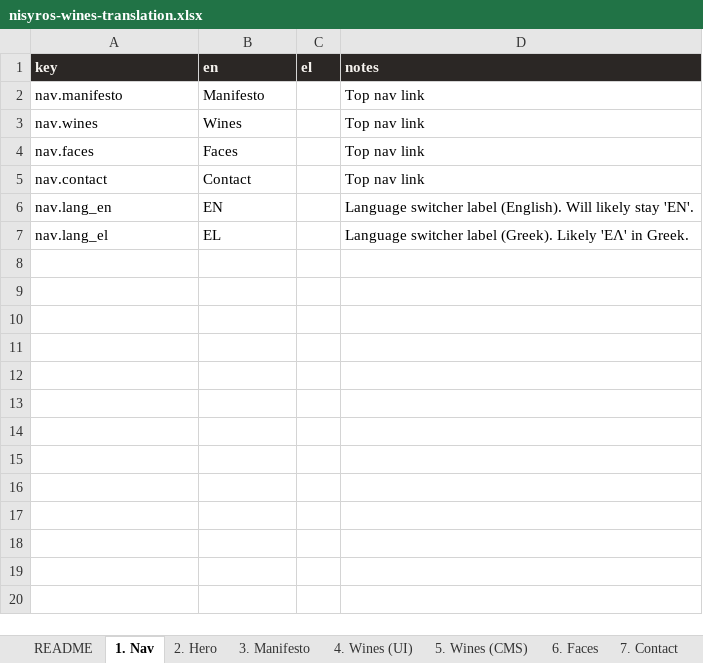
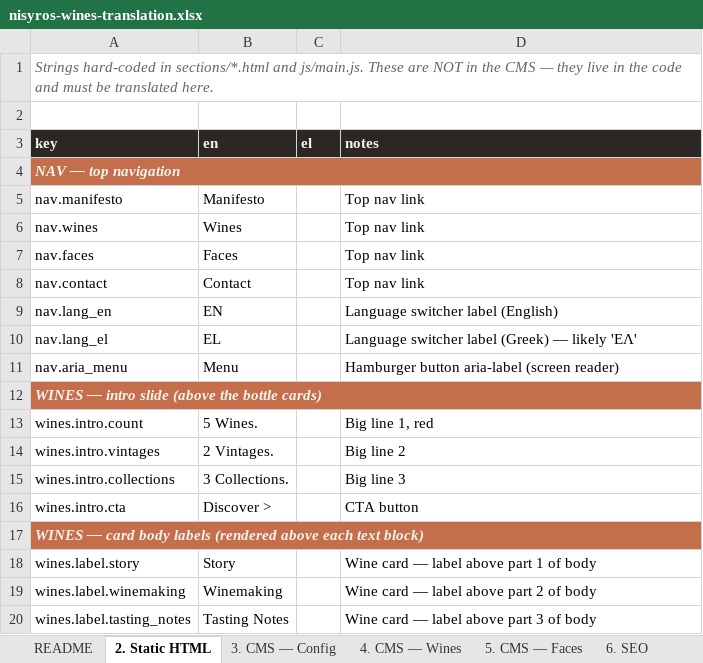
Before and after one commit to nicolazonca/nw, an Excel workbook: i18n/nisyros-wines-translation.xlsx, sheet 2. Static HTML, drawn as a sheet; only a part is shown; values as stored, in another font and other column widths than the file's, no borders; addresses are those after the commit; the diff covers the shown part only; the diff names each change by its address in the sheet, - before the commit and + after, or states it on an @@ line.

Commit message:
Include full CMS content in translation workbook
Generator now fetches the three published Google Sheet CSVs (config,
wines, faces) at build time and writes them into dedicated sheets:

  • 3. CMS — Config: 56 entries (hero, manifesto bodies, contact, footer,
    collection descriptions, wines page subtitle)
  • 4. CMS — Wines: 5 wines x ~13 translatable fields each
    (name, subtitle, type, body 3-parts, specs, variety, appellation,
    origin, altitude, soil, vinification, production, vintages)
  • 5. CMS — Faces: ~27 photos x (label + text)

Static HTML sheet now also covers contact UI labels, faces section
title, and aria labels that aren't in the CMS. Workbook went from
~100 to ~280 rows — every translatable string on the site is now
in one file.

```diff
--- a/i18n/nisyros-wines-translation.xlsx (sheet 2. Static HTML)
+++ b/i18n/nisyros-wines-translation.xlsx (sheet 2. Static HTML)
-sheet tab: 1. Nav
+sheet tab: 2. Static HTML
-sheet tab: 2. Hero
+sheet tab: 3. CMS — Config
-sheet tab: 3. Manifesto
+sheet tab: 4. CMS — Wines
-sheet tab: 4. Wines (UI)
+sheet tab: 5. CMS — Faces
-sheet tab: 5. Wines (CMS)
+sheet tab: 6. SEO
-sheet tab: 6. Faces
-sheet tab: 7. Contact
+row 1: Strings hard-coded in sections/*.html and js/main.js. These are NOT in the CMS — they live in the code and must be translated here.
+row 2: (empty)
+row 4: NAV — top navigation
-D9 (notes): Language switcher label (English). Will likely stay 'EN'.
+D9 (notes): Language switcher label (English)
-D10 (notes): …switcher label (Greek). Likely 'ΕΛ' in Greek.
+D10 (notes): …switcher label (Greek) — likely 'ΕΛ'
+row 11: nav.aria_menu | Menu |  | Hamburger button aria-label (screen reader)
+row 12: WINES — intro slide (above the bottle cards)
+row 13: wines.intro.count | 5 Wines. |  | Big line 1, red
+row 14: wines.intro.vintages | 2 Vintages. |  | Big line 2
+row 15: wines.intro.collections | 3 Collections. |  | Big line 3
+row 16: wines.intro.cta | Discover > |  | CTA button
+row 17: WINES — card body labels (rendered above each text block)
+row 18: wines.label.story | Story |  | Wine card — label above part 1 of body
+row 19: wines.label.winemaking | Winemaking |  | Wine card — label above part 2 of body
+row 20: wines.label.tasting_notes | Tasting Notes |  | Wine card — label above part 3 of body
```
Also changed, not shown: 34 added rows elsewhere in this sheet, sheet 4. CMS — Wines, sheet 5. CMS — Faces, sheet 3. CMS — Config, sheet 6. SEO, sheet README, other sheet tabs, 1 other file.
